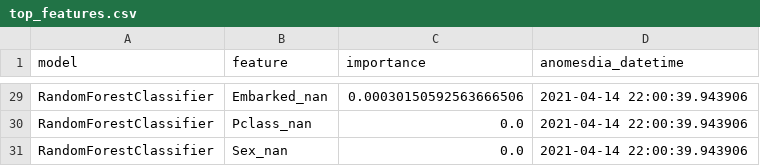
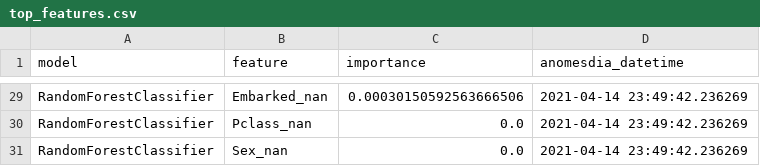
Before and after one commit to ThiagoPanini/mlcomposer, a CSV file: examples/binary_classifier/output/metrics/top_features.csv, drawn as a sheet; only a part is shown, gaps mark what is left out; the diff covers the shown part only; the diff names each change by its address in the sheet, - before the commit and + after, or states it on an @@ line.

```diff
--- a/examples/binary_classifier/output/metrics/top_features.csv
+++ b/examples/binary_classifier/output/metrics/top_features.csv
-D29:D31 (anomesdia_datetime): 2021-04-14 22:00:39.943906
+D29:D31 (anomesdia_datetime): 2021-04-14 23:49:42.236269
```
Also changed, not shown: 27 edited cells elsewhere in this file, examples/binary_classifier/output/metrics/metrics.csv, 4 other files.
